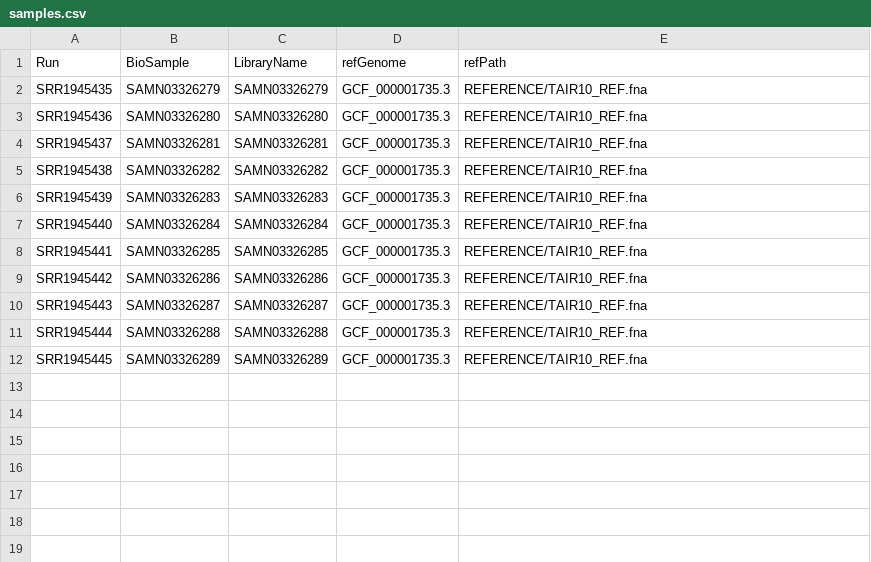
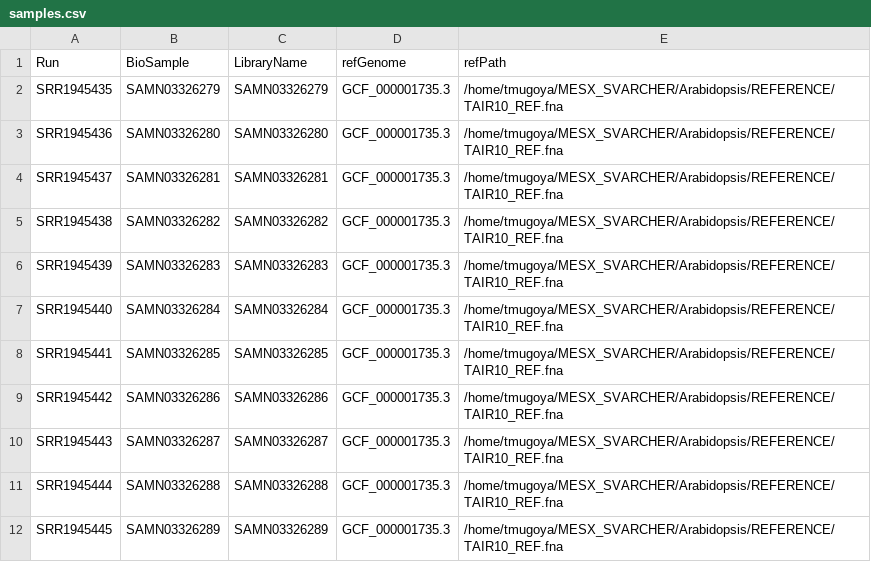
Before and after one commit to ChabbyTMD/SaVor, a CSV file: config/samples.csv, drawn as a sheet.

Commit message:
Absolute path to reference

```diff
--- a/config/samples.csv
+++ b/config/samples.csv
@@ -1,12 +1,12 @@
 Run,BioSample,LibraryName,refGenome,refPath
-SRR1945435,SAMN03326279,SAMN03326279,GCF_000001735.3,REFERENCE/TAIR10_REF.fna
-SRR1945436,SAMN03326280,SAMN03326280,GCF_000001735.3,REFERENCE/TAIR10_REF.fna
-SRR1945437,SAMN03326281,SAMN03326281,GCF_000001735.3,REFERENCE/TAIR10_REF.fna
-SRR1945438,SAMN03326282,SAMN03326282,GCF_000001735.3,REFERENCE/TAIR10_REF.fna
-SRR1945439,SAMN03326283,SAMN03326283,GCF_000001735.3,REFERENCE/TAIR10_REF.fna
-SRR1945440,SAMN03326284,SAMN03326284,GCF_000001735.3,REFERENCE/TAIR10_REF.fna
-SRR1945441,SAMN03326285,SAMN03326285,GCF_000001735.3,REFERENCE/TAIR10_REF.fna
-SRR1945442,SAMN03326286,SAMN03326286,GCF_000001735.3,REFERENCE/TAIR10_REF.fna
-SRR1945443,SAMN03326287,SAMN03326287,GCF_000001735.3,REFERENCE/TAIR10_REF.fna
-SRR1945444,SAMN03326288,SAMN03326288,GCF_000001735.3,REFERENCE/TAIR10_REF.fna
-SRR1945445,SAMN03326289,SAMN03326289,GCF_000001735.3,REFERENCE/TAIR10_REF.fna
+SRR1945435,SAMN03326279,SAMN03326279,GCF_000001735.3,/home/tmugoya/MESX_SVARCHER/Arabidopsis/REFERENCE/TAIR10_REF.fna
+SRR1945436,SAMN03326280,SAMN03326280,GCF_000001735.3,/home/tmugoya/MESX_SVARCHER/Arabidopsis/REFERENCE/TAIR10_REF.fna
+SRR1945437,SAMN03326281,SAMN03326281,GCF_000001735.3,/home/tmugoya/MESX_SVARCHER/Arabidopsis/REFERENCE/TAIR10_REF.fna
+SRR1945438,SAMN03326282,SAMN03326282,GCF_000001735.3,/home/tmugoya/MESX_SVARCHER/Arabidopsis/REFERENCE/TAIR10_REF.fna
+SRR1945439,SAMN03326283,SAMN03326283,GCF_000001735.3,/home/tmugoya/MESX_SVARCHER/Arabidopsis/REFERENCE/TAIR10_REF.fna
+SRR1945440,SAMN03326284,SAMN03326284,GCF_000001735.3,/home/tmugoya/MESX_SVARCHER/Arabidopsis/REFERENCE/TAIR10_REF.fna
+SRR1945441,SAMN03326285,SAMN03326285,GCF_000001735.3,/home/tmugoya/MESX_SVARCHER/Arabidopsis/REFERENCE/TAIR10_REF.fna
+SRR1945442,SAMN03326286,SAMN03326286,GCF_000001735.3,/home/tmugoya/MESX_SVARCHER/Arabidopsis/REFERENCE/TAIR10_REF.fna
+SRR1945443,SAMN03326287,SAMN03326287,GCF_000001735.3,/home/tmugoya/MESX_SVARCHER/Arabidopsis/REFERENCE/TAIR10_REF.fna
+SRR1945444,SAMN03326288,SAMN03326288,GCF_000001735.3,/home/tmugoya/MESX_SVARCHER/Arabidopsis/REFERENCE/TAIR10_REF.fna
+SRR1945445,SAMN03326289,SAMN03326289,GCF_000001735.3,/home/tmugoya/MESX_SVARCHER/Arabidopsis/REFERENCE/TAIR10_REF.fna
```
